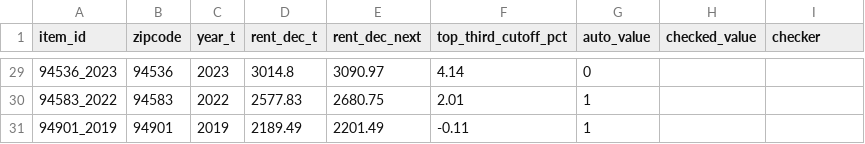
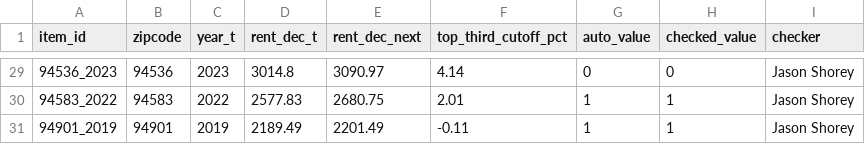
Before and after one commit to TMCBook/Rent-vs-Accessibility-in-the-bay-area, a CSV file: model/docs/hand_checks_todo/rent_growth_label.csv, drawn as a sheet; only a part is shown, gaps mark what is left out; the diff covers the shown part only.

```diff
--- a/model/docs/hand_checks_todo/rent_growth_label.csv
+++ b/model/docs/hand_checks_todo/rent_growth_label.csv
@@ -29,3 +29,3 @@ item_id,zipcode,year_t,rent_dec_t,rent_dec_next,top_third_cutoff_pct,auto_value,
-94536_2023,94536,2023,3014.8,3090.97,4.14,0,,
-94583_2022,94583,2022,2577.83,2680.75,2.01,1,,
-94901_2019,94901,2019,2189.49,2201.49,-0.11,1,,
+94536_2023,94536,2023,3014.8,3090.97,4.14,0,0,Jason Shorey
+94583_2022,94583,2022,2577.83,2680.75,2.01,1,1,Jason Shorey
+94901_2019,94901,2019,2189.49,2201.49,-0.11,1,1,Jason Shorey
```
Also changed, not shown: 54 edited cells elsewhere in this file.
